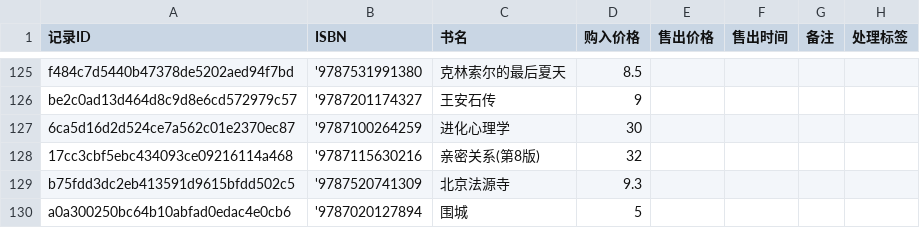
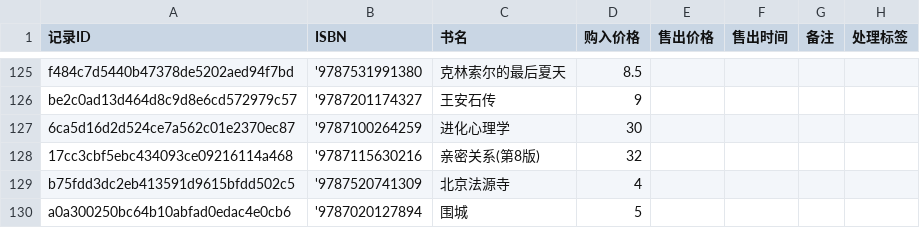
Before and after one commit to lipingxu/dzy_inventory, a CSV file: manual_overrides.csv, drawn as a sheet; only a part is shown, gaps mark what is left out.

Commit message:
chore: update manual overrides via local editor

```diff
--- a/manual_overrides.csv
+++ b/manual_overrides.csv
@@ -128,3 +128,3 @@ be2c0ad13d464d8c9d8e6cd572979c57,'9787201174327,王安石传,9,,,,
 17cc3cbf5ebc434093ce09216114a468,'9787115630216,亲密关系(第8版),32,,,,
-b75fdd3dc2eb413591d9615bfdd502c5,'9787520741309,北京法源寺,9.3,,,,
+b75fdd3dc2eb413591d9615bfdd502c5,'9787520741309,北京法源寺,4,,,,
 a0a300250bc64b10abfad0edac4e0cb6,'9787020127894,围城,5,,,,
```
